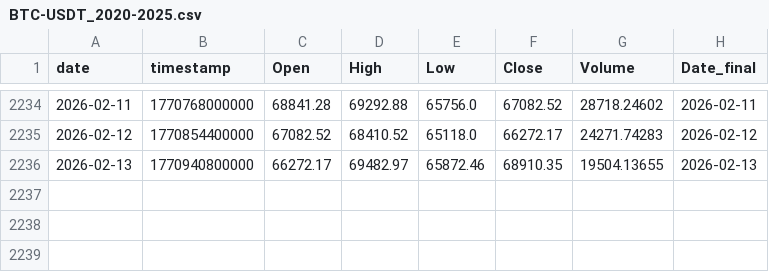
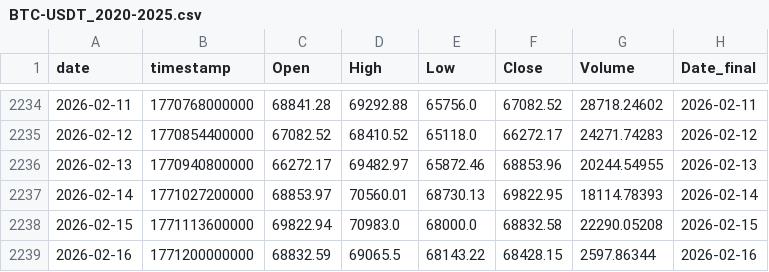
Before and after one commit to Hibra999/TT, a CSV file: data/tokens/BTC-USDT_2020-2025.csv, drawn as a sheet; only a part is shown, gaps mark what is left out.

Commit message:
feat: Introduce Moirai-MoE and TimeXer models, add new token data, and refactor reporting from Plotly to Matplotlib.

```diff
--- a/data/tokens/BTC-USDT_2020-2025.csv
+++ b/data/tokens/BTC-USDT_2020-2025.csv
@@ -2235,2 +2235,5 @@ date,timestamp,Open,High,Low,Close,Volume,Date_final
 2026-02-12,1770854400000,67082.52,68410.52,65118.0,66272.17,24271.74283,2026-02-12
-2026-02-13,1770940800000,66272.17,69482.97,65872.46,68910.35,19504.13655,2026-02-13
+2026-02-13,1770940800000,66272.17,69482.97,65872.46,68853.96,20244.54955,2026-02-13
+2026-02-14,1771027200000,68853.97,70560.01,68730.13,69822.95,18114.78393,2026-02-14
+2026-02-15,1771113600000,69822.94,70983.0,68000.0,68832.58,22290.05208,2026-02-15
+2026-02-16,1771200000000,68832.59,69065.5,68143.22,68428.15,2597.86344,2026-02-16
```
Also changed, not shown: data/tokens/AAPL_2020-2025.csv, data/tokens/ETH-USDT_2020-2025.csv, 10 other files.
